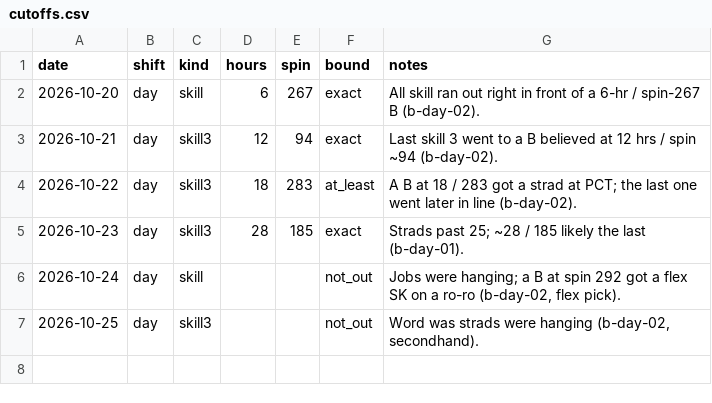
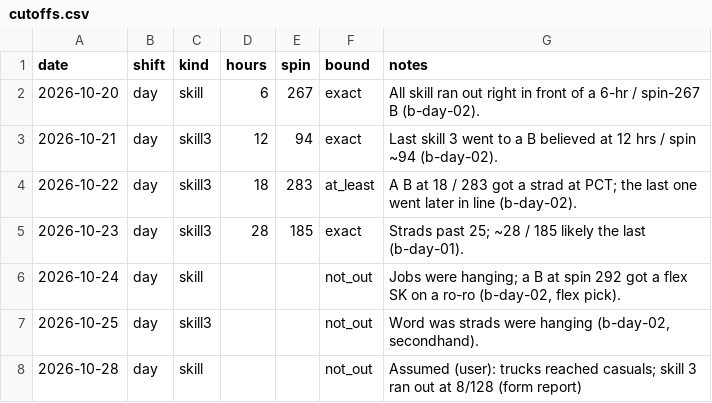
Before and after one commit to TheJoe1990/Ilwu, a CSV file: data/outcomes/cutoffs.csv, drawn as a sheet.

```diff
--- a/data/outcomes/cutoffs.csv
+++ b/data/outcomes/cutoffs.csv
@@ -7 +7,2 @@ date,shift,kind,hours,spin,bound,notes
 2026-10-25,day,skill3,,,not_out,"Word was strads were hanging (b-day-02, secondhand)."
+2026-10-28,day,skill,,,not_out,Assumed (user): trucks reached casuals; skill 3 ran out at 8/128 (form report)
```
Also changed, not shown: 1 other file.
